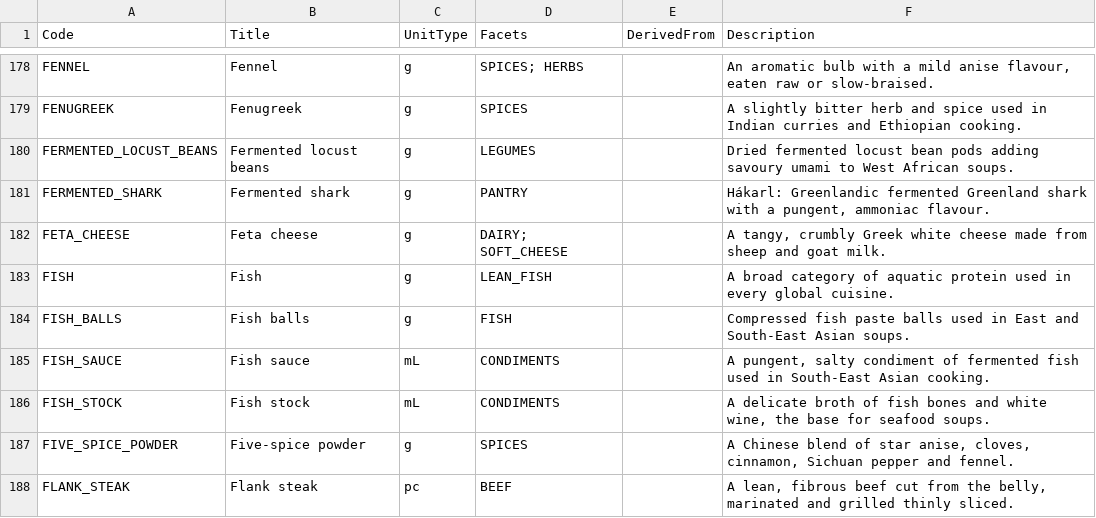
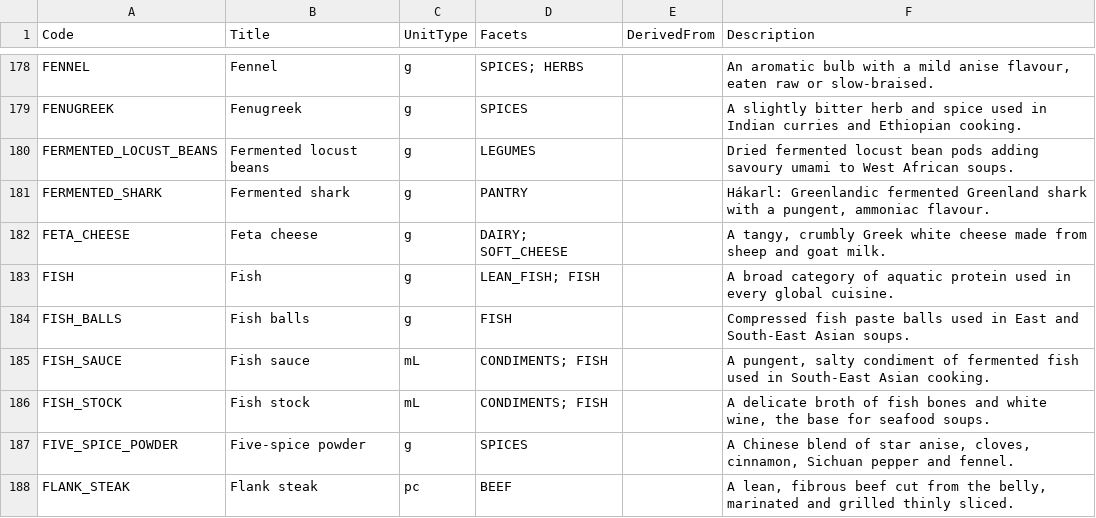
Before and after one commit to Regira/Regira-PIM-Backend, a CSV file: app/PIM.DataGenerator/Assets/ingredients.csv, drawn as a sheet; only a part is shown, gaps mark what is left out; the diff covers the shown part only.

```diff
--- a/app/PIM.DataGenerator/Assets/ingredients.csv
+++ b/app/PIM.DataGenerator/Assets/ingredients.csv
@@ -182,6 +182,6 @@
 "FETA_CHEESE","Feta cheese","g","DAIRY; SOFT_CHEESE","","A tangy, crumbly Greek white cheese made from sheep and goat milk."
-"FISH","Fish","g","LEAN_FISH","","A broad category of aquatic protein used in every global cuisine."
+"FISH","Fish","g","LEAN_FISH; FISH","","A broad category of aquatic protein used in every global cuisine."
 "FISH_BALLS","Fish balls","g","FISH","","Compressed fish paste balls used in East and South-East Asian soups."
-"FISH_SAUCE","Fish sauce","mL","CONDIMENTS","","A pungent, salty condiment of fermented fish used in South-East Asian cooking."
-"FISH_STOCK","Fish stock","mL","CONDIMENTS","","A delicate broth of fish bones and white wine, the base for seafood soups."
+"FISH_SAUCE","Fish sauce","mL","CONDIMENTS; FISH","","A pungent, salty condiment of fermented fish used in South-East Asian cooking."
+"FISH_STOCK","Fish stock","mL","CONDIMENTS; FISH","","A delicate broth of fish bones and white wine, the base for seafood soups."
 "FIVE_SPICE_POWDER","Five-spice powder","g","SPICES","","A Chinese blend of star anise, cloves, cinnamon, Sichuan pepper and fennel."
```
Also changed, not shown: 69 edited cells elsewhere in this file, app/PIM.DataGenerator/Assets/partial-dishes.csv, 1 other file.
